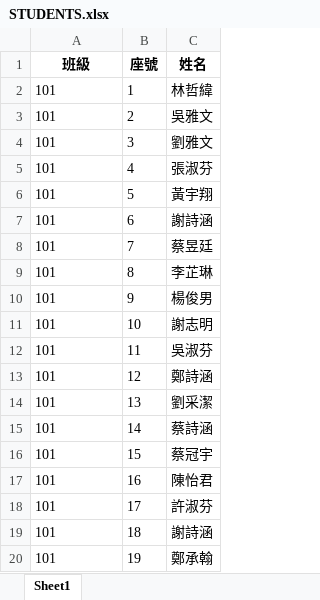
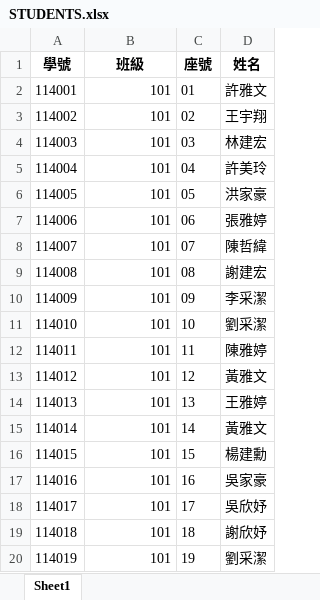
Before and after one commit to nights4867/my-club-system, an Excel workbook: STUDENTS.xlsx, sheet Sheet1, drawn as a sheet; only a part is shown; values as stored, in another font and other column widths than the file's, no borders; removed rows and columns are numbered as before the commit, all else as after; the diff covers the shown part only; the diff names each change by its address in the sheet, - before the commit and + after, or states it on an @@ line.

```diff
--- a/STUDENTS.xlsx (sheet Sheet1)
+++ b/STUDENTS.xlsx (sheet Sheet1)
+column A (學號), rows 2-7: 114001 | 114002 | 114003 | 114004 | 114005 | 114006; rows 11-20: 114010 | 114011 | 114012 | 114013 | 114014 | 114015 | 114016 | 114017 | 114018 | 114019
-row 2: 101 | 1 | 林哲緯
-B2 alignment: left
+B2 alignment: right
-C2 (座號): 2
+C2 (座號): 01
-D2 (姓名): 吳雅文
+D2 (姓名): 許雅文
-row 4: 101 | 3 | 劉雅文
-row 5: 101 | 4 | 張淑芬
-B3:B7 alignment: left
+B3:B7 alignment: right
-C3 (座號): 5
+C3 (座號): 02
-D3 (姓名): 黃宇翔
+D3 (姓名): 王宇翔
-C4 (座號): 6
+C4 (座號): 03
-D4 (姓名): 謝詩涵
+D4 (姓名): 林建宏
-C5 (座號): 7
+C5 (座號): 04
-D5 (姓名): 蔡昱廷
+D5 (姓名): 許美玲
-C6 (座號): 8
+C6 (座號): 05
-D6 (姓名): 李芷琳
+D6 (姓名): 洪家豪
-C7 (座號): 9
+C7 (座號): 06
-D7 (姓名): 楊俊男
+D7 (姓名): 張雅婷
+row 8: 114007 | 101 | 07 | 陳哲緯
+row 9: 114008 | 101 | 08 | 謝建宏
+row 10: 114009 | 101 | 09 | 李采潔
-B11:B20 alignment: left
+B11:B20 alignment: right
-D11 (姓名): 謝志明
+D11 (姓名): 劉采潔
-D12 (姓名): 吳淑芬
+D12 (姓名): 陳雅婷
-D13 (姓名): 鄭詩涵
+D13 (姓名): 黃雅文
-D14 (姓名): 劉采潔
+D14 (姓名): 王雅婷
-D15 (姓名): 蔡詩涵
+D15 (姓名): 黃雅文
-D16 (姓名): 蔡冠宇
+D16 (姓名): 楊建勳
-D17 (姓名): 陳怡君
+D17 (姓名): 吳家豪
-D18 (姓名): 許淑芬
+D18 (姓名): 吳欣妤
-D19 (姓名): 謝詩涵
+D19 (姓名): 謝欣妤
-D20 (姓名): 鄭承翰
+D20 (姓名): 劉采潔
```
Also changed, not shown: 9 added rows, 9 removed rows, 39 edited cells and cell formats elsewhere in this sheet, 4 other files.
